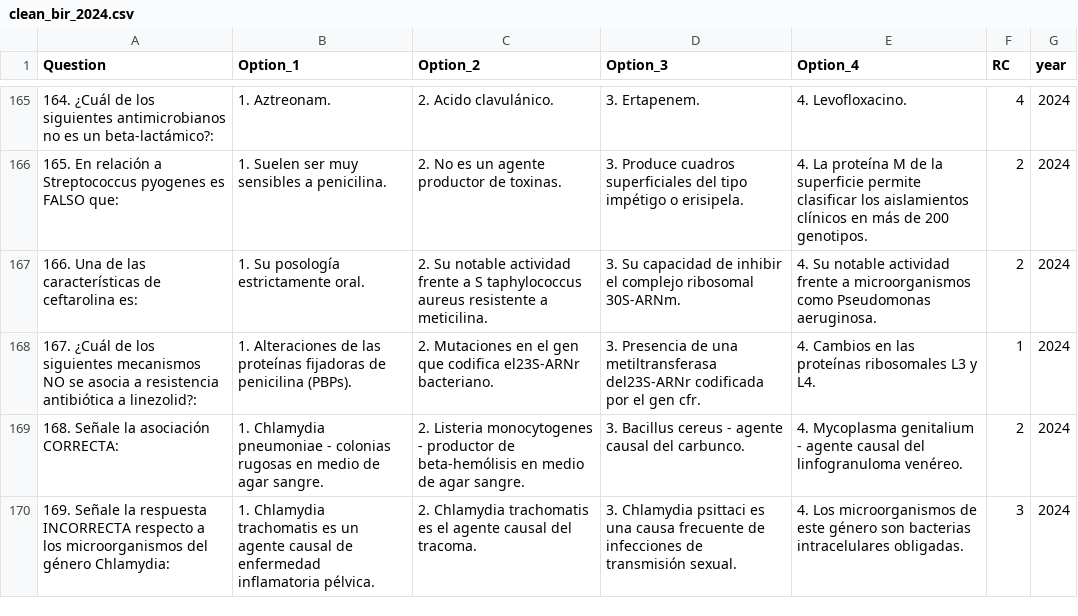
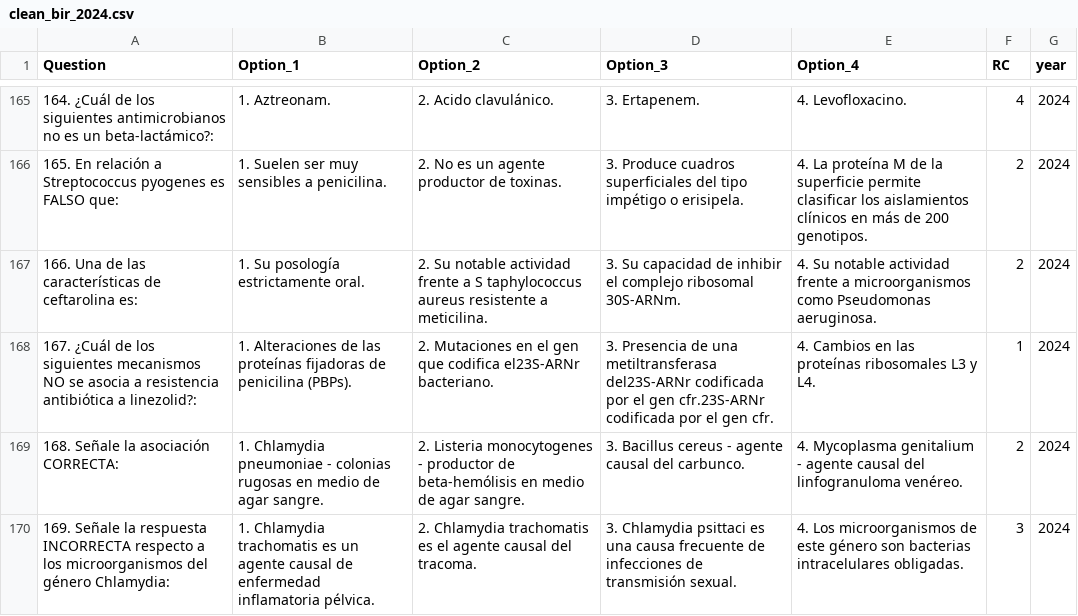
Before and after one commit to Oddman43/ETL_BIR_Exams, a CSV file: data/clean/clean_bir_2024.csv, drawn as a sheet; only a part is shown, gaps mark what is left out.

```diff
--- a/data/clean/clean_bir_2024.csv
+++ b/data/clean/clean_bir_2024.csv
@@ -167,3 +167,3 @@ Question,Option_1,Option_2,Option_3,Option_4,RC,year
 166. Una de las características de ceftarolina es:,1. Su posología estrictamente oral.,2. Su notable actividad frente a S taphylococcus aureus resistente a meticilina.,3. Su capacidad de inhibir el complejo ribosomal 30S-ARNm.,4. Su notable actividad frente a microorganismos como Pseudomonas aeruginosa.,2,2024
-167. ¿Cuál de los siguientes mecanismos NO se asocia a resistencia antibiótica a linezolid?:,1. Alteraciones de las proteínas fijadoras de penicilina (PBPs).,2. Mutaciones en el gen que codifica el23S-ARNr bacteriano.,3. Presencia de una metiltransferasa del23S-ARNr codificada por el gen cfr.,4. Cambios en las proteínas ribosomales L3 y L4.,1,2024
+167. ¿Cuál de los siguientes mecanismos NO se asocia a resistencia antibiótica a linezolid?:,1. Alteraciones de las proteínas fijadoras de penicilina (PBPs).,2. Mutaciones en el gen que codifica el23S-ARNr bacteriano.,3. Presencia de una metiltransferasa del23S-ARNr codificada por el gen cfr.23S-ARNr codificada por el gen cfr.,4. Cambios en las proteínas ribosomales L3 y L4.,1,2024
 168. Señale la asociación CORRECTA:,1. Chlamydia pneumoniae - colonias rugosas en medio de agar sangre.,2. Listeria monocytogenes - productor de beta-hemólisis en medio de agar sangre.,3. Bacillus cereus - agente causal del carbunco.,4. Mycoplasma genitalium - agente causal del linfogranuloma venéreo.,2,2024
```
Also changed, not shown: 1 other file.
